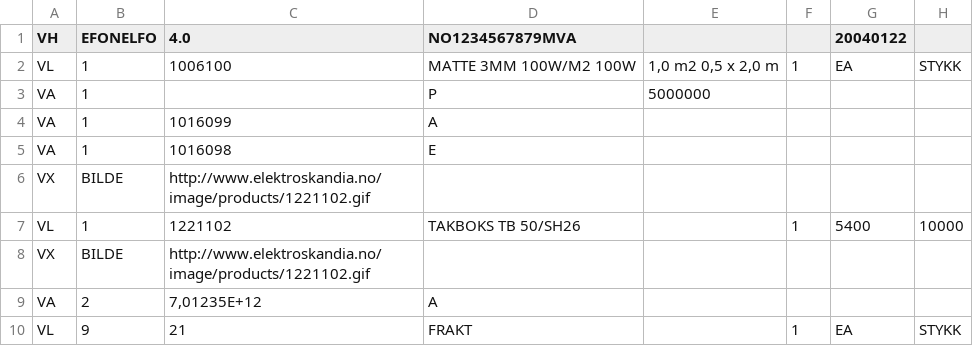
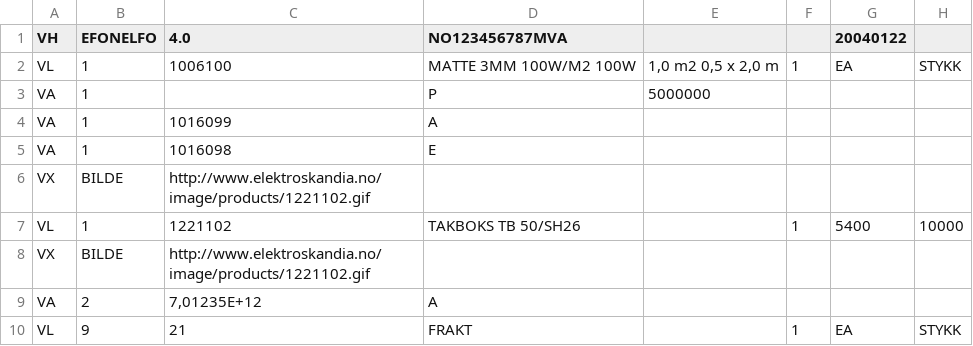
Before and after one commit to rorkjop/efonelfo, a CSV file: spec/samples/varefil_eksempel.csv, drawn as a sheet; only a part is shown; the diff names each change by its address in the sheet, - before the commit and + after, or states it on an @@ line.

```diff
--- a/spec/samples/varefil_eksempel.csv
+++ b/spec/samples/varefil_eksempel.csv
-D1: NO1234567879MVA
+D1: NO123456787MVA
```
Also changed, not shown: 5 other files.
